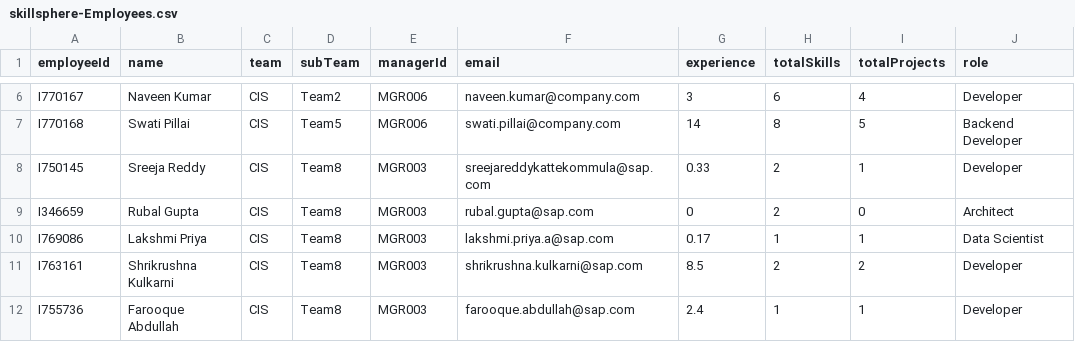
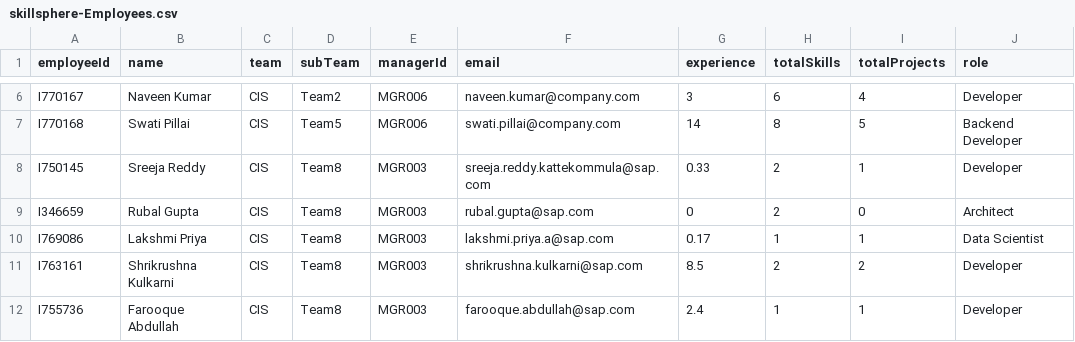
Before and after one commit to anjankumarssse24-dev/SkillSphere, a CSV file: db/data/skillsphere-Employees.csv, drawn as a sheet; only a part is shown, gaps mark what is left out; the diff names each change by its address in the sheet, - before the commit and + after, or states it on an @@ line.

```diff
--- a/db/data/skillsphere-Employees.csv
+++ b/db/data/skillsphere-Employees.csv
-F8 (email): sreejareddykattekommula@sap.com
+F8 (email): sreeja.reddy.kattekommula@sap.com
```
Also changed, not shown: 9 other files.
